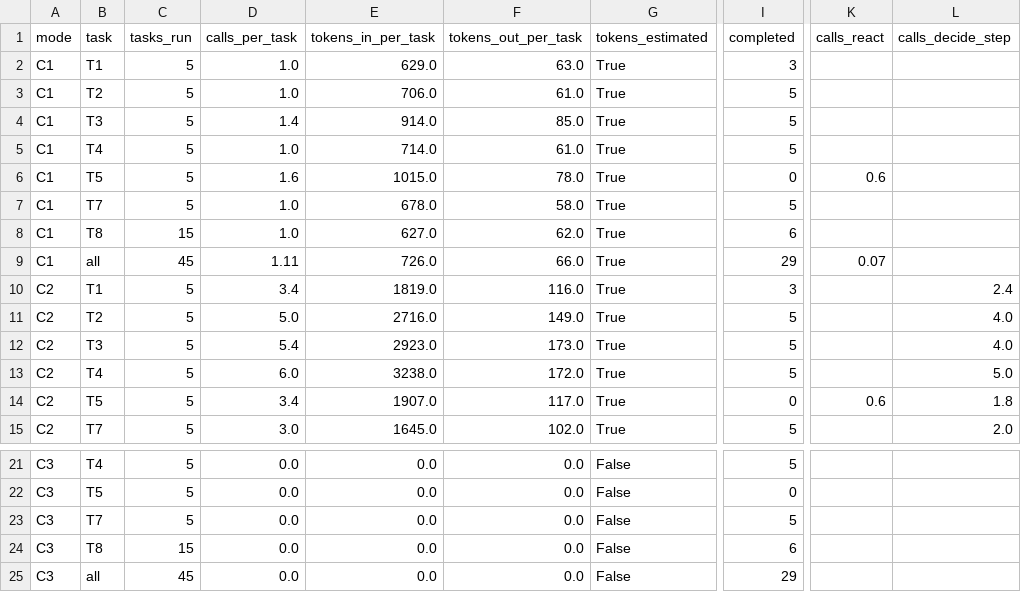
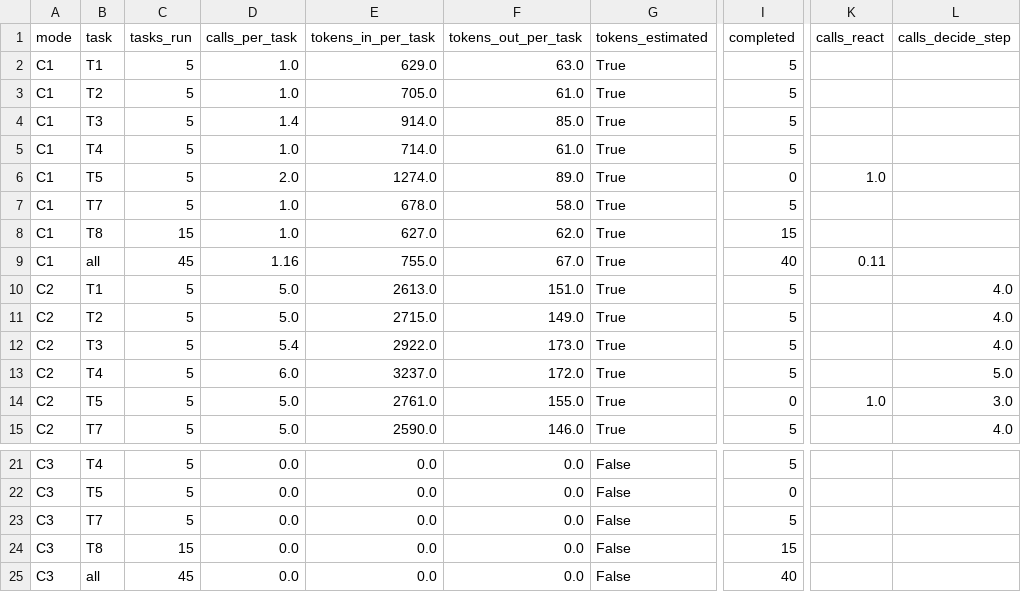
Before and after one commit to vaibhav3000/nimbus, a CSV file: results/final/C9_standin/summary.csv, drawn as a sheet; only a part is shown, gaps mark what is left out; the diff covers the shown part only; the diff names each change by its address in the sheet, - before the commit and + after, or states it on an @@ line.

```diff
--- a/results/final/C9_standin/summary.csv
+++ b/results/final/C9_standin/summary.csv
-I2 (completed): 3
+I2 (completed): 5
-E3 (tokens_in_per_task): 706.0
+E3 (tokens_in_per_task): 705.0
-D6 (calls_per_task): 1.6
+D6 (calls_per_task): 2.0
-E6 (tokens_in_per_task): 1015.0
+E6 (tokens_in_per_task): 1274.0
-F6 (tokens_out_per_task): 78.0
+F6 (tokens_out_per_task): 89.0
-K6 (calls_react): 0.6
+K6 (calls_react): 1.0
-I8 (completed): 6
+I8 (completed): 15
-D9 (calls_per_task): 1.11
+D9 (calls_per_task): 1.16
-E9 (tokens_in_per_task): 726.0
+E9 (tokens_in_per_task): 755.0
-F9 (tokens_out_per_task): 66.0
+F9 (tokens_out_per_task): 67.0
-I9 (completed): 29
+I9 (completed): 40
-K9 (calls_react): 0.07
+K9 (calls_react): 0.11
-D10 (calls_per_task): 3.4
+D10 (calls_per_task): 5.0
-E10 (tokens_in_per_task): 1819.0
+E10 (tokens_in_per_task): 2613.0
-F10 (tokens_out_per_task): 116.0
+F10 (tokens_out_per_task): 151.0
-I10 (completed): 3
+I10 (completed): 5
-L10 (calls_decide_step): 2.4
+L10 (calls_decide_step): 4.0
-E11 (tokens_in_per_task): 2716.0
+E11 (tokens_in_per_task): 2715.0
-E12 (tokens_in_per_task): 2923.0
+E12 (tokens_in_per_task): 2922.0
-E13 (tokens_in_per_task): 3238.0
+E13 (tokens_in_per_task): 3237.0
-D14 (calls_per_task): 3.4
+D14 (calls_per_task): 5.0
-E14 (tokens_in_per_task): 1907.0
+E14 (tokens_in_per_task): 2761.0
-F14 (tokens_out_per_task): 117.0
+F14 (tokens_out_per_task): 155.0
-K14 (calls_react): 0.6
+K14 (calls_react): 1.0
-L14 (calls_decide_step): 1.8
+L14 (calls_decide_step): 3.0
-D15 (calls_per_task): 3.0
+D15 (calls_per_task): 5.0
-E15 (tokens_in_per_task): 1645.0
+E15 (tokens_in_per_task): 2590.0
-F15 (tokens_out_per_task): 102.0
+F15 (tokens_out_per_task): 146.0
-L15 (calls_decide_step): 2.0
+L15 (calls_decide_step): 4.0
-I24 (completed): 6
+I24 (completed): 15
-I25 (completed): 29
+I25 (completed): 40
```
Also changed, not shown: 12 edited cells elsewhere in this file, 7 other files.
